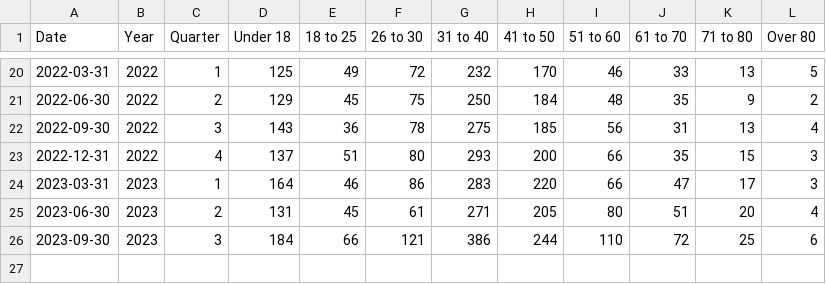
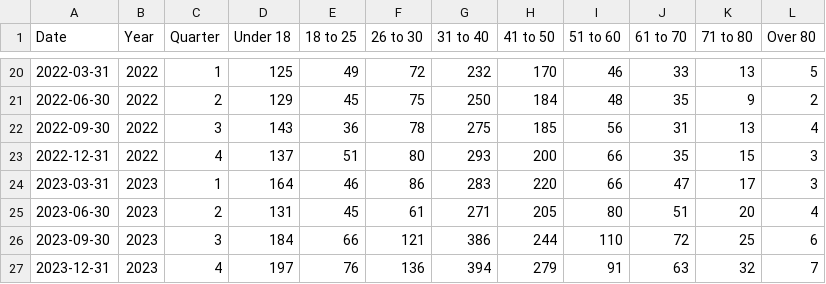
Before and after one commit to humaniverse/asylum, a CSV file: data-raw/nrpf_change_of_conditions_age.csv, drawn as a sheet; only a part is shown, gaps mark what is left out; the diff names each change by its address in the sheet, - before the commit and + after, or states it on an @@ line.

```diff
--- a/data-raw/nrpf_change_of_conditions_age.csv
+++ b/data-raw/nrpf_change_of_conditions_age.csv
+row 27: 2023-12-31 | 2023 | 4 | 197 | 76 | 136 | 394 | 279 | 91 | 63 | 32 | 7
```
Also changed, not shown: data-raw/age_of_asylum_operations.csv, data-raw/applications_processed_in_6_months.csv, 14 other files.
